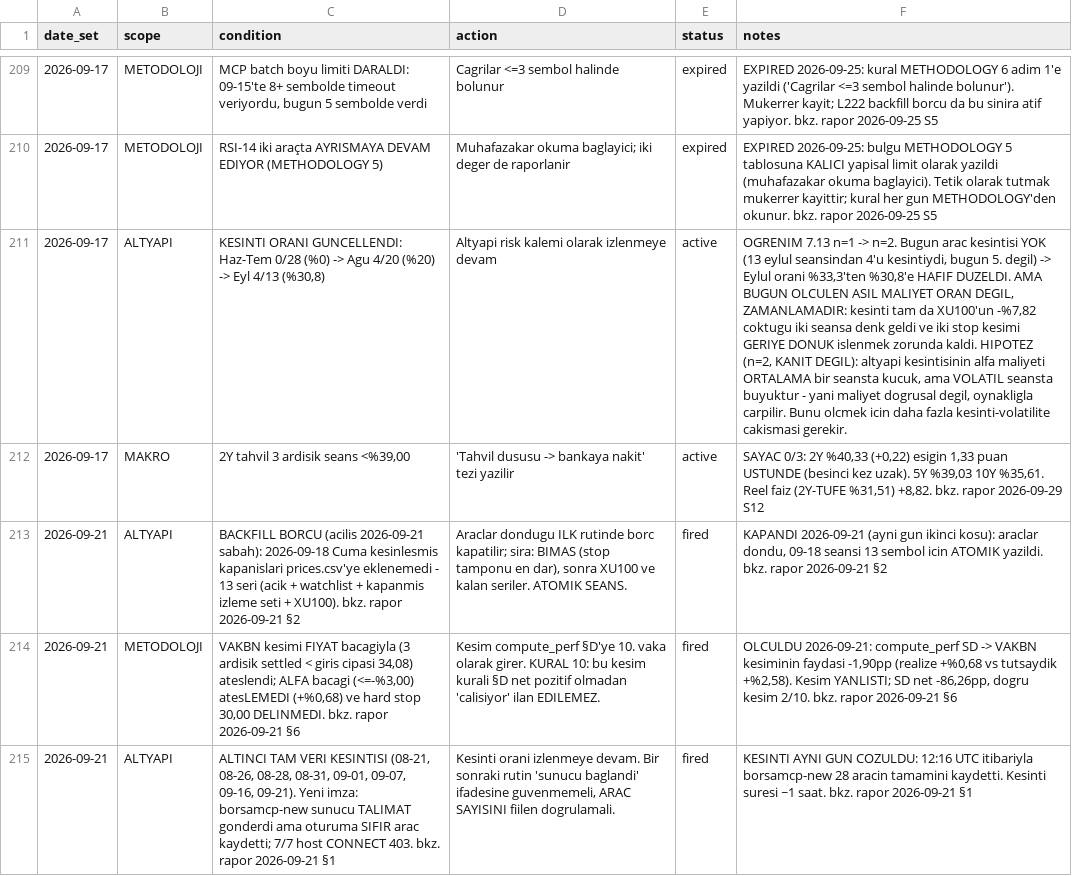
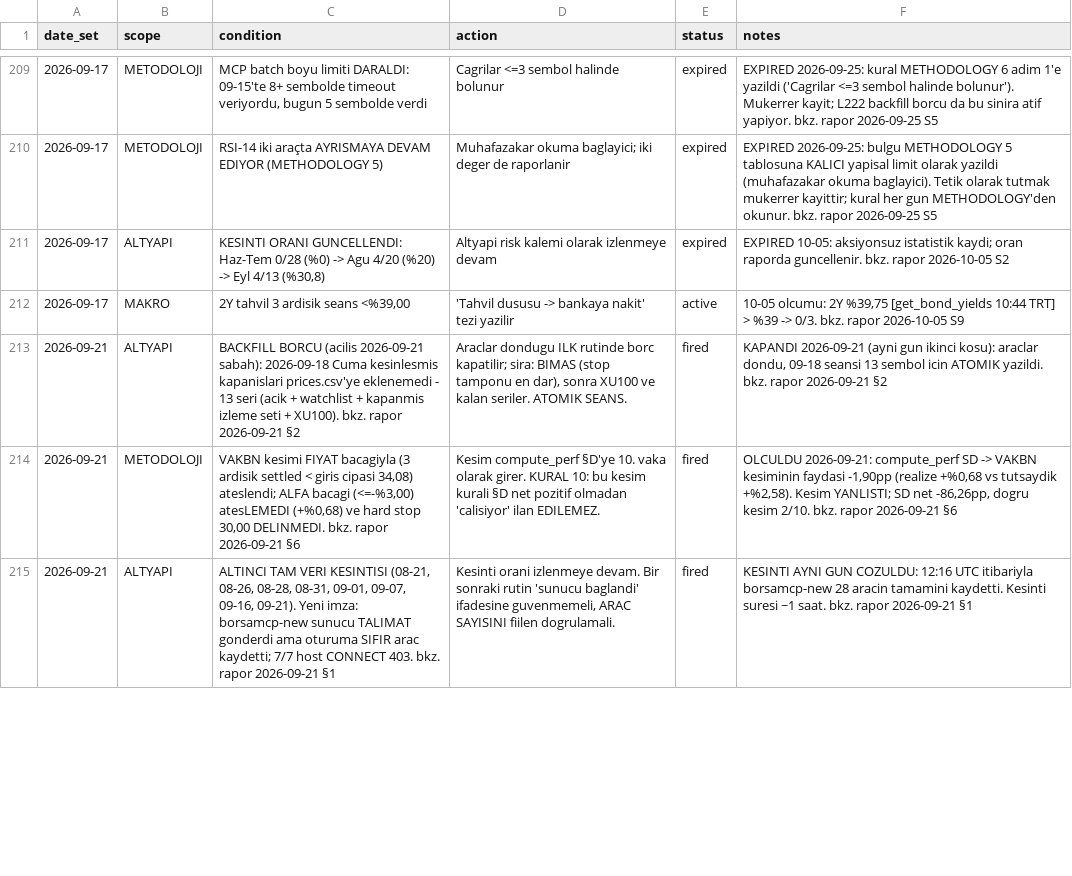
Before and after one commit to mehmedalipazar/finance-agent-v2, a CSV file: data/triggers.csv, drawn as a sheet; only a part is shown, gaps mark what is left out; the diff covers the shown part only; the diff names each change by its address in the sheet, - before the commit and + after, or states it on an @@ line.

```diff
--- a/data/triggers.csv
+++ b/data/triggers.csv
-E211 (status): active
+E211 (status): expired
-F211 (notes): OGRENIM 7.13 n=1 -> n=2. Bugun arac kesintisi YOK (13 eylul seansindan 4'u kesintiydi, bugun 5. degil) -> Eylul orani %33,3'ten %30,8'e HAFIF DUZELDI. AMA BUGUN OLCULEN ASIL MALIYET ORAN DEGIL, ZAMANLAMADIR: kesinti tam da XU100'un -%7,82 coktugu iki seansa denk geldi ve iki stop kesimi GERIYE DONUK islenmek zorunda kaldi. HIPOTEZ (n=2, KANIT DEGIL): altyapi kesintisinin alfa maliyeti ORTALAMA bir seansta kucuk, ama VOLATIL seansta buyuktur - yani maliyet dogrusal degil, oynakligla carpilir. Bunu olcmek icin daha fazla kesinti-volatilite cakismasi gerekir.
+F211 (notes): EXPIRED 10-05: aksiyonsuz istatistik kaydi; oran raporda guncellenir. bkz. rapor 2026-10-05 S2
-F212 (notes): SAYAC 0/3: 2Y %40,33 (+0,22) esigin 1,33 puan USTUNDE (besinci kez uzak). 5Y %39,03 10Y %35,61. Reel faiz (2Y-TUFE %31,51) +8,82. bkz. rapor 2026-09-29 S12
+F212 (notes): 10-05 olcumu: 2Y %39,75 [get_bond_yields 10:44 TRT] > %39 -> 0/3. bkz. rapor 2026-10-05 S9
```
Also changed, not shown: 2 added rows and 19 edited cells elsewhere in this file, data/prices.csv, data/weights.csv, 1 other file.
